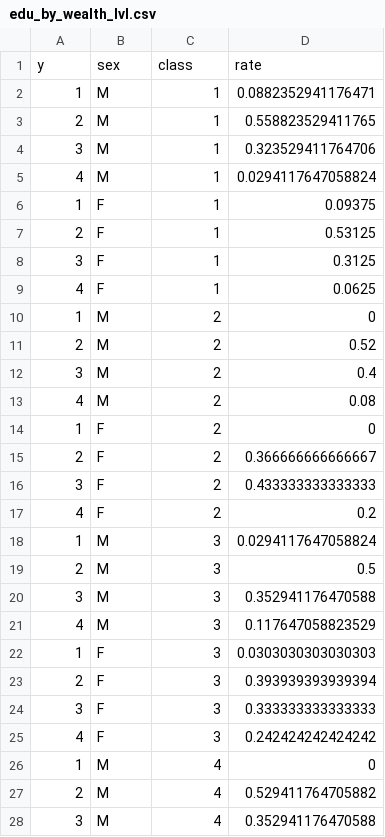
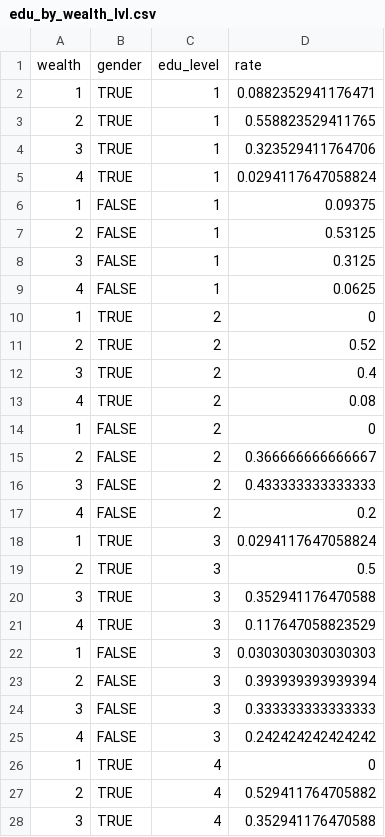
Before and after one commit to LABSS/PyPROTON-OC, a CSV file: inputs/palermo/data/edu_by_wealth_lvl.csv, drawn as a sheet; only a part is shown; the diff covers the shown part only.

```diff
--- a/inputs/palermo/data/edu_by_wealth_lvl.csv
+++ b/inputs/palermo/data/edu_by_wealth_lvl.csv
@@ -1,28 +1,28 @@
-y,sex,class,rate
-1,M,1,0.0882352941176471
-2,M,1,0.558823529411765
-3,M,1,0.323529411764706
-4,M,1,0.0294117647058824
-1,F,1,0.09375
-2,F,1,0.53125
-3,F,1,0.3125
-4,F,1,0.0625
-1,M,2,0
-2,M,2,0.52
-3,M,2,0.4
-4,M,2,0.08
-1,F,2,0
-2,F,2,0.366666666666667
-3,F,2,0.433333333333333
-4,F,2,0.2
-1,M,3,0.0294117647058824
-2,M,3,0.5
-3,M,3,0.352941176470588
-4,M,3,0.117647058823529
-1,F,3,0.0303030303030303
-2,F,3,0.393939393939394
-3,F,3,0.333333333333333
-4,F,3,0.242424242424242
-1,M,4,0
-2,M,4,0.529411764705882
-3,M,4,0.352941176470588
+wealth,gender,edu_level,rate
+1,TRUE,1,0.0882352941176471
+2,TRUE,1,0.558823529411765
+3,TRUE,1,0.323529411764706
+4,TRUE,1,0.0294117647058824
+1,FALSE,1,0.09375
+2,FALSE,1,0.53125
+3,FALSE,1,0.3125
+4,FALSE,1,0.0625
+1,TRUE,2,0
+2,TRUE,2,0.52
+3,TRUE,2,0.4
+4,TRUE,2,0.08
+1,FALSE,2,0
+2,FALSE,2,0.366666666666667
+3,FALSE,2,0.433333333333333
+4,FALSE,2,0.2
+1,TRUE,3,0.0294117647058824
+2,TRUE,3,0.5
+3,TRUE,3,0.352941176470588
+4,TRUE,3,0.117647058823529
+1,FALSE,3,0.0303030303030303
+2,FALSE,3,0.393939393939394
+3,FALSE,3,0.333333333333333
+4,FALSE,3,0.242424242424242
+1,TRUE,4,0
+2,TRUE,4,0.529411764705882
+3,TRUE,4,0.352941176470588
```
Also changed, not shown: 13 edited cells elsewhere in this file, inputs/palermo/data/criminal_propensity_by_wealth_quintile.csv, inputs/palermo/data/wealth_quintile_by_work_status.csv, 3 other files.
